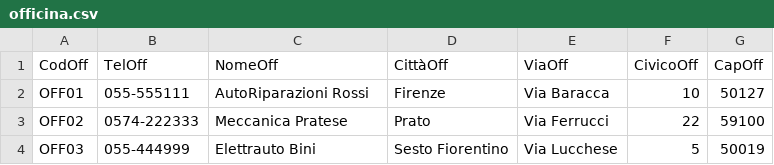
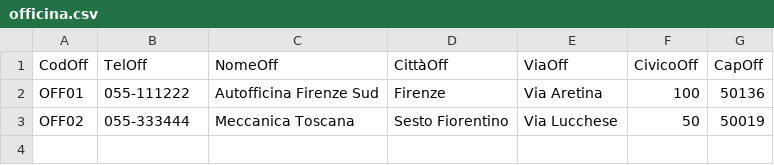
Before and after one commit to ESS-i/ProgettoBDSI, a CSV file: codice/dati/officina.csv, drawn as a sheet.

```diff
--- a/codice/dati/officina.csv
+++ b/codice/dati/officina.csv
@@ -1,4 +1,3 @@
 CodOff,TelOff,NomeOff,CittàOff,ViaOff,CivicoOff,CapOff
-OFF01,055-555111,AutoRiparazioni Rossi,Firenze,Via Baracca,10,50127
-OFF02,0574-222333,Meccanica Pratese,Prato,Via Ferrucci,22,59100
-OFF03,055-444999,Elettrauto Bini,Sesto Fiorentino,Via Lucchese,5,50019
+OFF01,055-111222,Autofficina Firenze Sud,Firenze,Via Aretina,100,50136
+OFF02,055-333444,Meccanica Toscana,Sesto Fiorentino,Via Lucchese,50,50019
```
Also changed, not shown: codice/dati/chiamata.csv, codice/dati/dipendente.csv, 14 other files.
